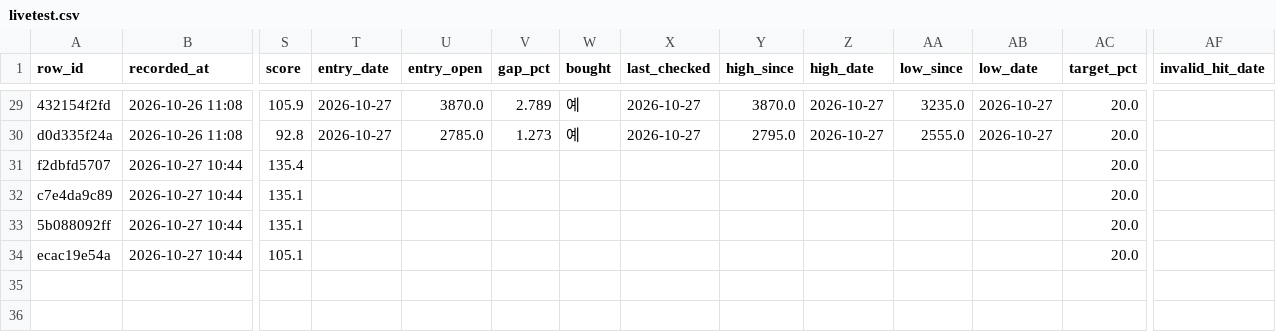
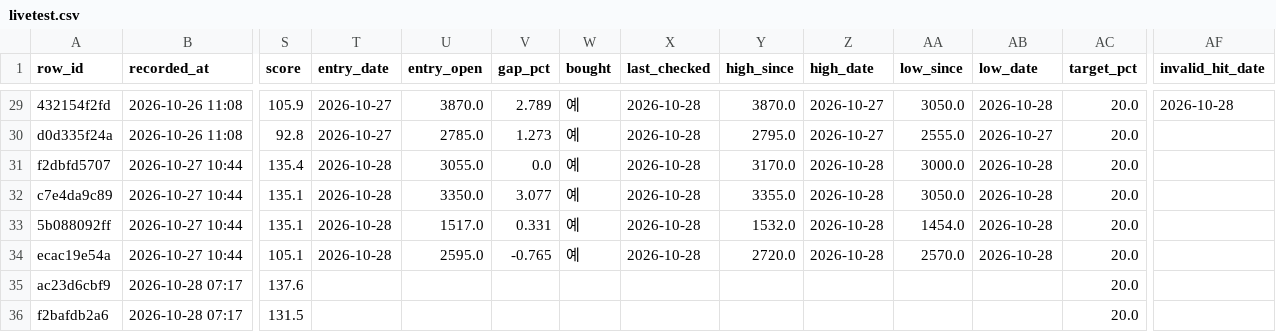
Before and after one commit to BING00179/bing-bing, a CSV file: trading-system/data/livetest.csv, drawn as a sheet; only a part is shown, gaps mark what is left out; rows hold the shown columns only; the diff covers the shown part only; the diff names each change by its address in the sheet, - before the commit and + after, or states it on an @@ line.

```diff
--- a/trading-system/data/livetest.csv
+++ b/trading-system/data/livetest.csv
-X29:X30 (last_checked): 2026-10-27
+X29:X30 (last_checked): 2026-10-28
-AA29 (low_since): 3235.0
+AA29 (low_since): 3050.0
-AB29 (low_date): 2026-10-27
+AB29 (low_date): 2026-10-28
-AF29 (invalid_hit_date): (empty)
+AF29 (invalid_hit_date): 2026-10-28
-T31:T34 (entry_date): (empty)
+T31:T34 (entry_date): 2026-10-28
-U31 (entry_open): (empty)
+U31 (entry_open): 3055.0
-V31 (gap_pct): (empty)
+V31 (gap_pct): 0.0
-W31:W34 (bought): (empty)
+W31:W34 (bought): 예
-X31:X34 (last_checked): (empty)
+X31:X34 (last_checked): 2026-10-28
-Y31 (high_since): (empty)
+Y31 (high_since): 3170.0
-Z31:Z34 (high_date): (empty)
+Z31:Z34 (high_date): 2026-10-28
-AA31 (low_since): (empty)
+AA31 (low_since): 3000.0
-AB31:AB34 (low_date): (empty)
+AB31:AB34 (low_date): 2026-10-28
-U32 (entry_open): (empty)
+U32 (entry_open): 3350.0
-V32 (gap_pct): (empty)
+V32 (gap_pct): 3.077
-Y32 (high_since): (empty)
+Y32 (high_since): 3355.0
-AA32 (low_since): (empty)
+AA32 (low_since): 3050.0
-U33 (entry_open): (empty)
+U33 (entry_open): 1517.0
-V33 (gap_pct): (empty)
+V33 (gap_pct): 0.331
-Y33 (high_since): (empty)
+Y33 (high_since): 1532.0
-AA33 (low_since): (empty)
+AA33 (low_since): 1454.0
-U34 (entry_open): (empty)
+U34 (entry_open): 2595.0
-V34 (gap_pct): (empty)
+V34 (gap_pct): -0.765
-Y34 (high_since): (empty)
+Y34 (high_since): 2720.0
-AA34 (low_since): (empty)
+AA34 (low_since): 2570.0
+row 35: ac23d6cbf9 | 2026-10-28 07:17 | 137.6 |  |  |  |  |  |  |  |  |  | 20.0
+row 36: f2bafdb2a6 | 2026-10-28 07:17 | 131.5 |  |  |  |  |  |  |  |  |  | 20.0
```
Also changed, not shown: 35 edited cells elsewhere in this file, trading-system/data/virtual_daily.csv, 3 other files.
